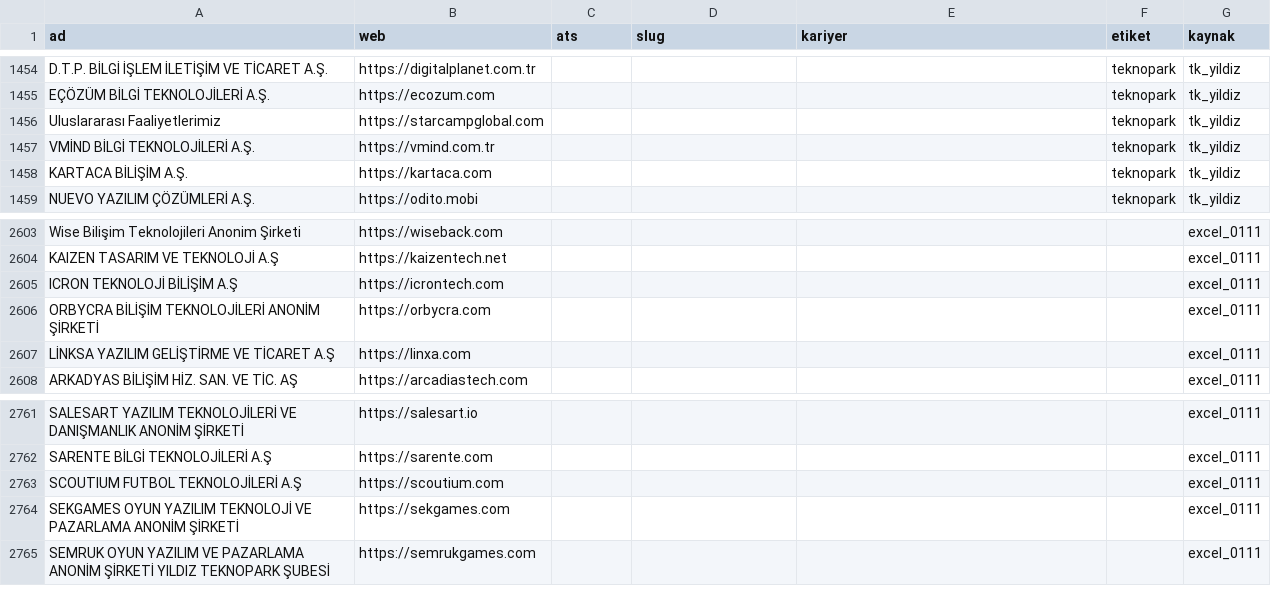
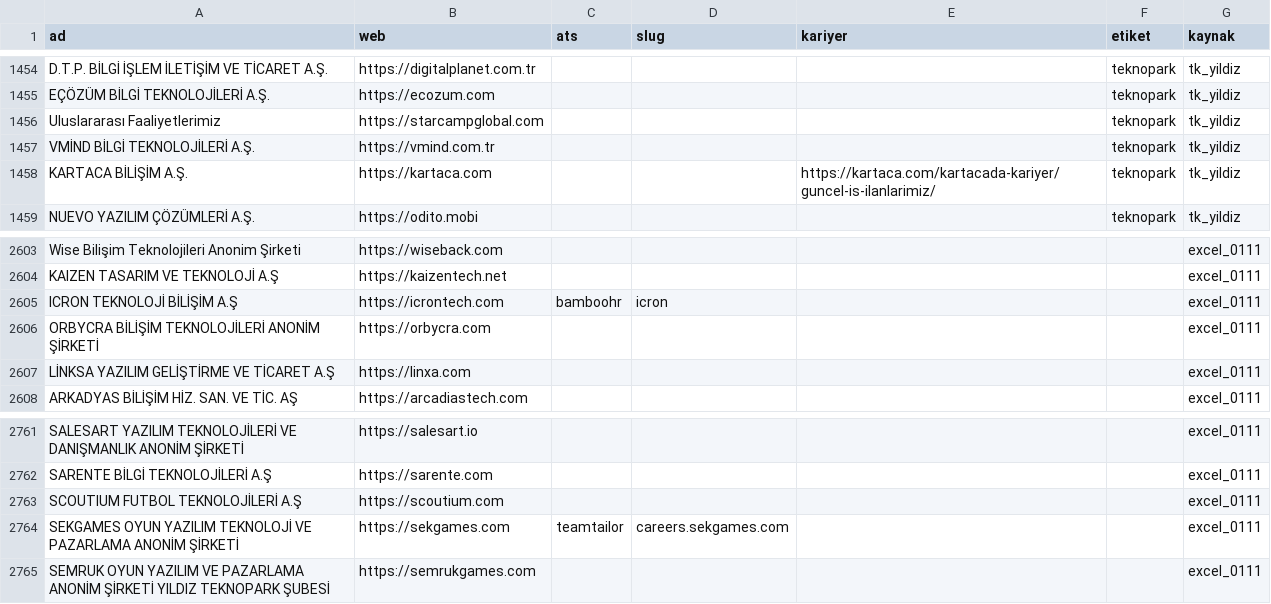
Before and after one commit to bilalerg/internreader, a CSV file: veri/firmalar.csv, drawn as a sheet; only a part is shown, gaps mark what is left out.

Commit message:
Teknopark kaynaklarindan dogrulanan ilan akislarini ekle

```diff
--- a/veri/firmalar.csv
+++ b/veri/firmalar.csv
@@ -1457,3 +1457,3 @@ Uluslararası Faaliyetlerimiz,https://starcampglobal.com,,,,teknopark,tk_yildiz
 VMİND BİLGİ TEKNOLOJİLERİ A.Ş.,https://vmind.com.tr,,,,teknopark,tk_yildiz
-KARTACA BİLİŞİM A.Ş.,https://kartaca.com,,,,teknopark,tk_yildiz
+KARTACA BİLİŞİM A.Ş.,https://kartaca.com,,,https://kartaca.com/kartacada-kariyer/guncel-is-ilanlarimiz/,teknopark,tk_yildiz
 NUEVO YAZILIM ÇÖZÜMLERİ A.Ş.,https://odito.mobi,,,,teknopark,tk_yildiz
@@ -2604,3 +2604,3 @@ Wise Bilişim Teknolojileri Anonim Şirketi,https://wiseback.com,,,,,excel_0111
 KAIZEN TASARIM VE TEKNOLOJİ A.Ş,https://kaizentech.net,,,,,excel_0111
-ICRON TEKNOLOJİ BİLİŞİM A.Ş,https://icrontech.com,,,,,excel_0111
+ICRON TEKNOLOJİ BİLİŞİM A.Ş,https://icrontech.com,bamboohr,icron,,,excel_0111
 ORBYCRA BİLİŞİM TEKNOLOJİLERİ ANONİM ŞİRKETİ,https://orbycra.com,,,,,excel_0111
@@ -2763,3 +2763,3 @@ SARENTE BİLGİ TEKNOLOJİLERİ A.Ş,https://sarente.com,,,,,excel_0111
 SCOUTIUM FUTBOL TEKNOLOJİLERİ A.Ş,https://scoutium.com,,,,,excel_0111
-SEKGAMES OYUN YAZILIM TEKNOLOJİ VE PAZARLAMA ANONİM ŞİRKETİ,https://sekgames.com,,,,,excel_0111
+SEKGAMES OYUN YAZILIM TEKNOLOJİ VE PAZARLAMA ANONİM ŞİRKETİ,https://sekgames.com,teamtailor,careers.sekgames.com,,,excel_0111
 SEMRUK OYUN YAZILIM VE PAZARLAMA ANONİM ŞİRKETİ YILDIZ TEKNOPARK ŞUBESİ,https://semrukgames.com,,,,,excel_0111
```
Also changed, not shown: 3 other files.
